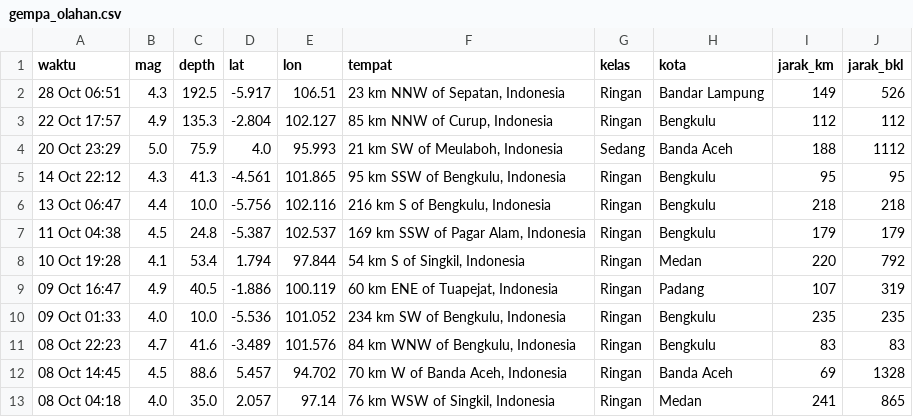
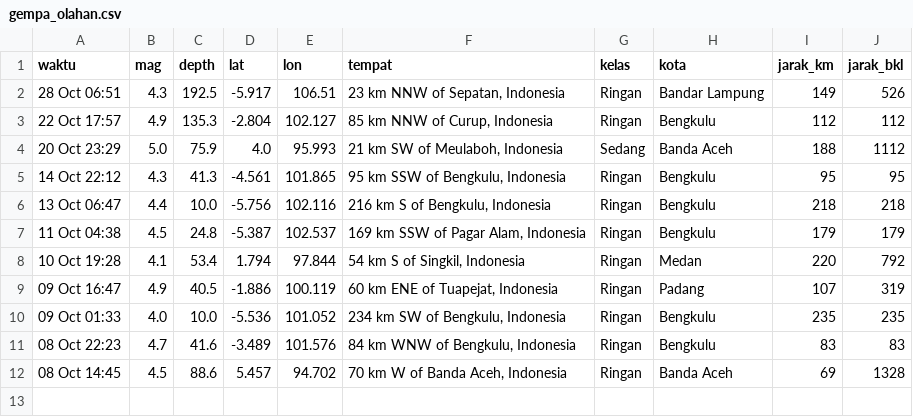
Before and after one commit to krbara/studi-kasus-gis-gempa, a CSV file: docs/gempa_olahan.csv, drawn as a sheet.

```diff
--- a/docs/gempa_olahan.csv
+++ b/docs/gempa_olahan.csv
@@ -12,2 +12 @@ waktu,mag,depth,lat,lon,tempat,kelas,kota,jarak_km,jarak_bkl
 08 Oct 14:45,4.5,88.6,5.457,94.702,"70 km W of Banda Aceh, Indonesia",Ringan,Banda Aceh,69,1328
-08 Oct 04:18,4.0,35.0,2.057,97.14,"76 km WSW of Singkil, Indonesia",Ringan,Medan,241,865
```
Also changed, not shown: 1 other file.
